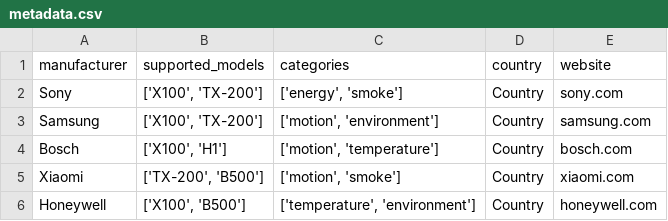
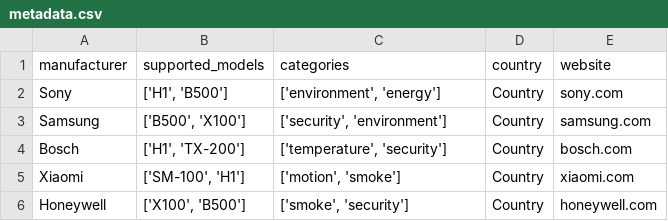
Before and after one commit to FranqZD/Sistemas_IoT, a CSV file: metadata.csv, drawn as a sheet.

```diff
--- a/metadata.csv
+++ b/metadata.csv
@@ -1,6 +1,6 @@
 manufacturer,supported_models,categories,country,website
-Sony,"['X100', 'TX-200']","['energy', 'smoke']",Country,sony.com
-Samsung,"['X100', 'TX-200']","['motion', 'environment']",Country,samsung.com
-Bosch,"['X100', 'H1']","['motion', 'temperature']",Country,bosch.com
-Xiaomi,"['TX-200', 'B500']","['motion', 'smoke']",Country,xiaomi.com
-Honeywell,"['X100', 'B500']","['temperature', 'environment']",Country,honeywell.com
+Sony,"['H1', 'B500']","['environment', 'energy']",Country,sony.com
+Samsung,"['B500', 'X100']","['security', 'environment']",Country,samsung.com
+Bosch,"['H1', 'TX-200']","['temperature', 'security']",Country,bosch.com
+Xiaomi,"['SM-100', 'H1']","['motion', 'smoke']",Country,xiaomi.com
+Honeywell,"['X100', 'B500']","['smoke', 'security']",Country,honeywell.com
```
Also changed, not shown: Cassandra/logs.csv, Dgraph/data/Contains_device.csv, 10 other files.
